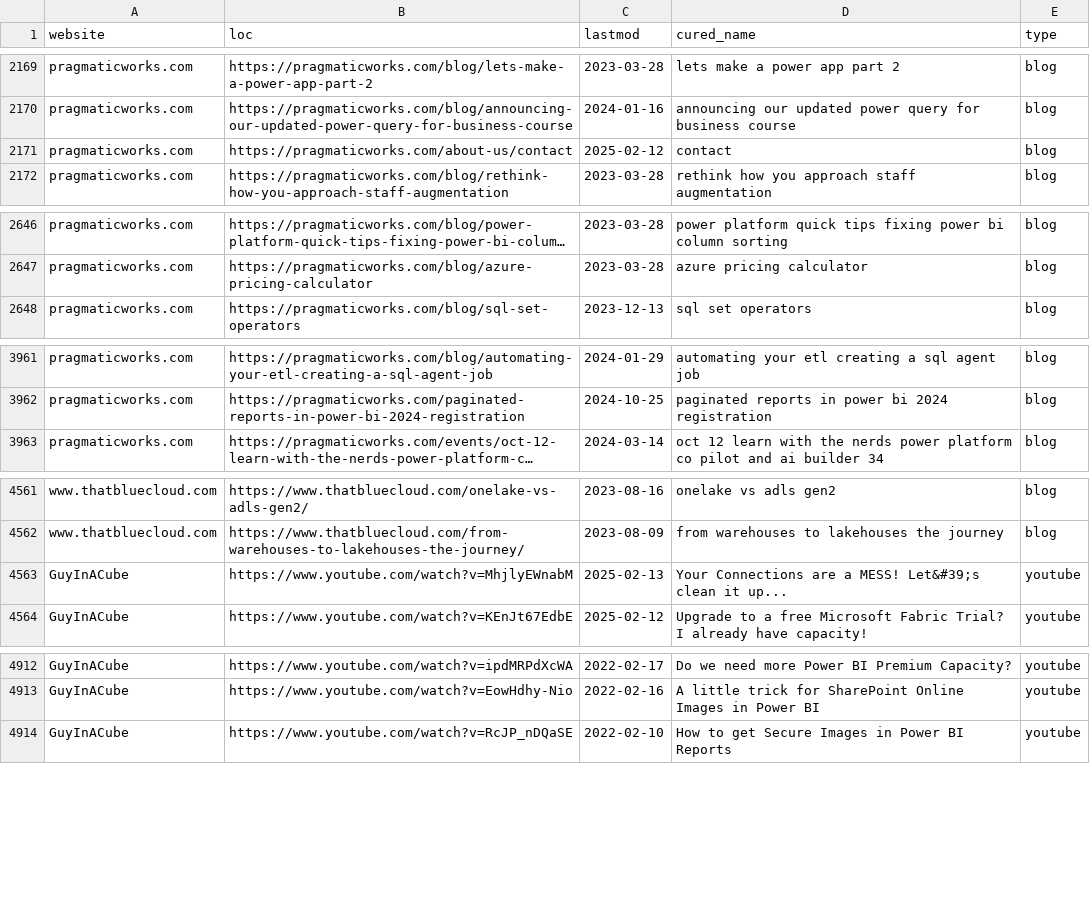
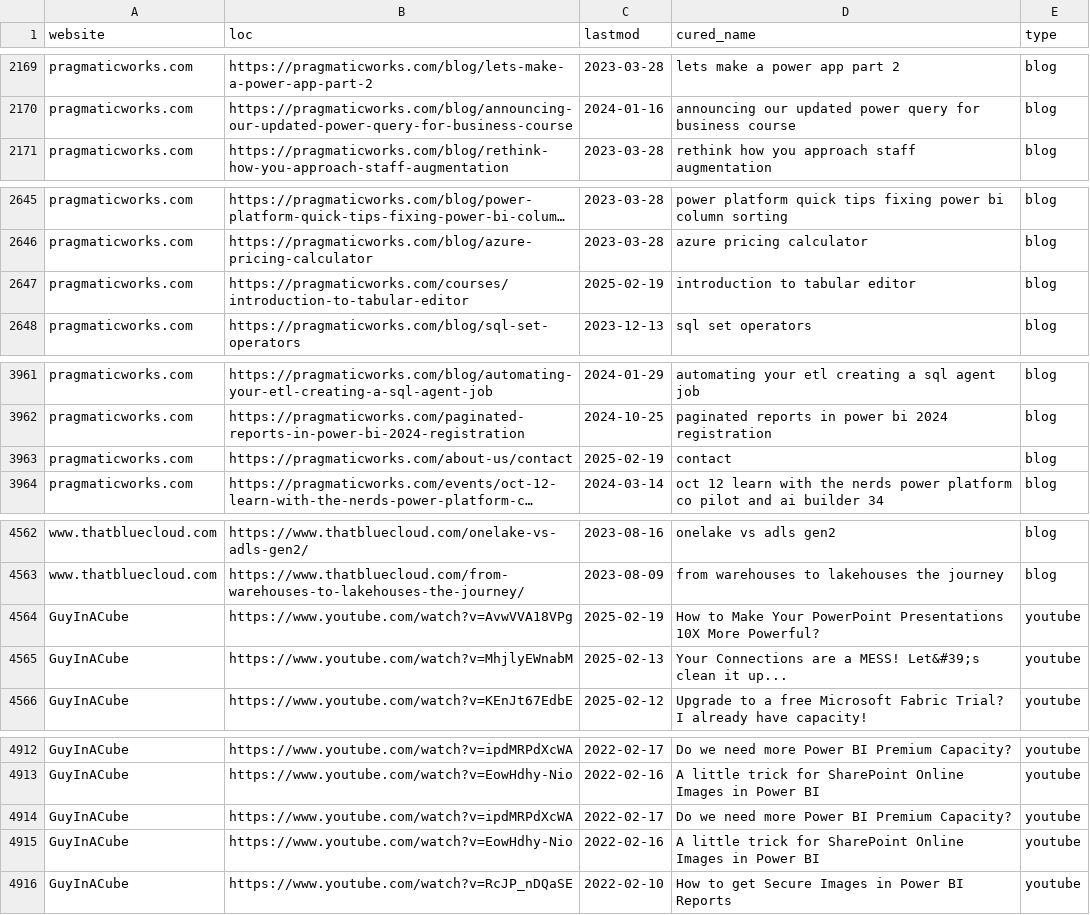
Before and after one commit to julian-passebecq/newsai_blue_scripts, a CSV file: newsai_script-main/data/sitemap.csv, drawn as a sheet; only a part is shown, gaps mark what is left out; long unchanged cells end in …; removed rows and columns are numbered as before the commit, all else as after; the diff covers the shown part only; the diff names each change by its address in the sheet, - before the commit and + after, or states it on an @@ line.

```diff
--- a/newsai_script-main/data/sitemap.csv
+++ b/newsai_script-main/data/sitemap.csv
-row 2171: pragmaticworks.com | https://pragmaticworks.com/about-us/contact | 2025-02-12 | contact | blog
+row 2647: pragmaticworks.com | https://pragmaticworks.com/courses/introduction-to-tabular-editor | 2025-02-19 | introduction to tabular editor | blog
+row 3963: pragmaticworks.com | https://pragmaticworks.com/about-us/contact | 2025-02-19 | contact | blog
+row 4564: GuyInACube | https://www.youtube.com/watch?v=AvwVVA18VPg | 2025-02-19 | How to Make Your PowerPoint Presentations 10X More Powerful? | youtube
+row 4914: GuyInACube | https://www.youtube.com/watch?v=ipdMRPdXcWA | 2022-02-17 | Do we need more Power BI Premium Capacity? | youtube
+row 4915: GuyInACube | https://www.youtube.com/watch?v=EowHdhy-Nio | 2022-02-16 | A little trick for SharePoint Online Images in Power BI | youtube
```
Also changed, not shown: 4 added rows, 16 removed rows, 3 moved rows and 8 edited cells elsewhere in this file.
